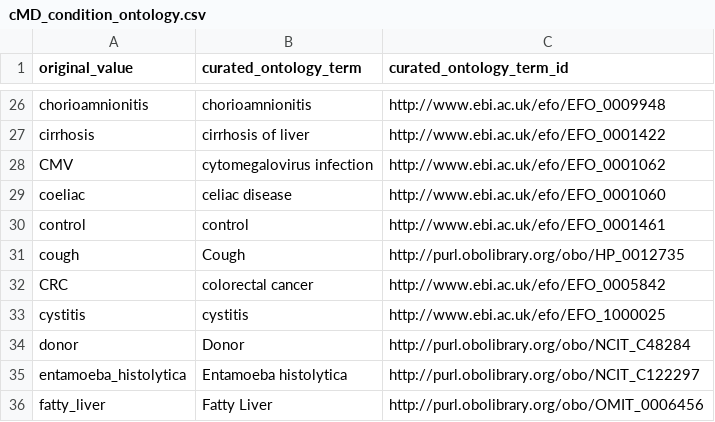
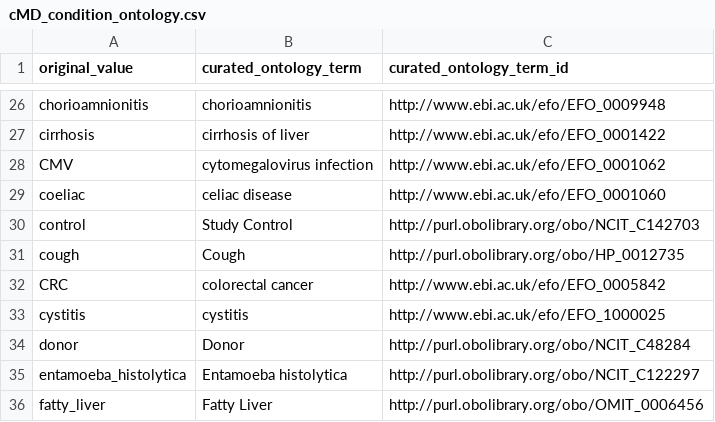
Before and after one commit to waldronlab/OmicsMLRepoData, a CSV file: curatedMetagenomicData/maps/cMD_condition_ontology.csv, drawn as a sheet; only a part is shown, gaps mark what is left out; the diff names each change by its address in the sheet, - before the commit and + after, or states it on an @@ line.

Commit message:
update cMD harmonization/curation maps and metadata tables

```diff
--- a/curatedMetagenomicData/maps/cMD_condition_ontology.csv
+++ b/curatedMetagenomicData/maps/cMD_condition_ontology.csv
-B30 (curated_ontology_term): control
+B30 (curated_ontology_term): Study Control
-C30 (curated_ontology_term_id): http://www.ebi.ac.uk/efo/EFO_0001461
+C30 (curated_ontology_term_id): http://purl.obolibrary.org/obo/NCIT_C142703
```
Also changed, not shown: curatedMetagenomicData/maps/cMD_age_ontology.csv, 4 other files.
